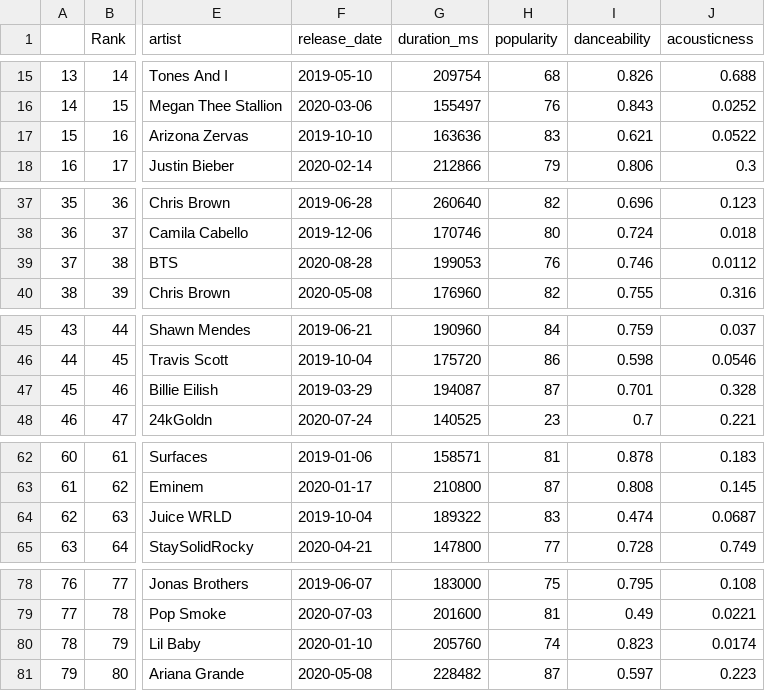
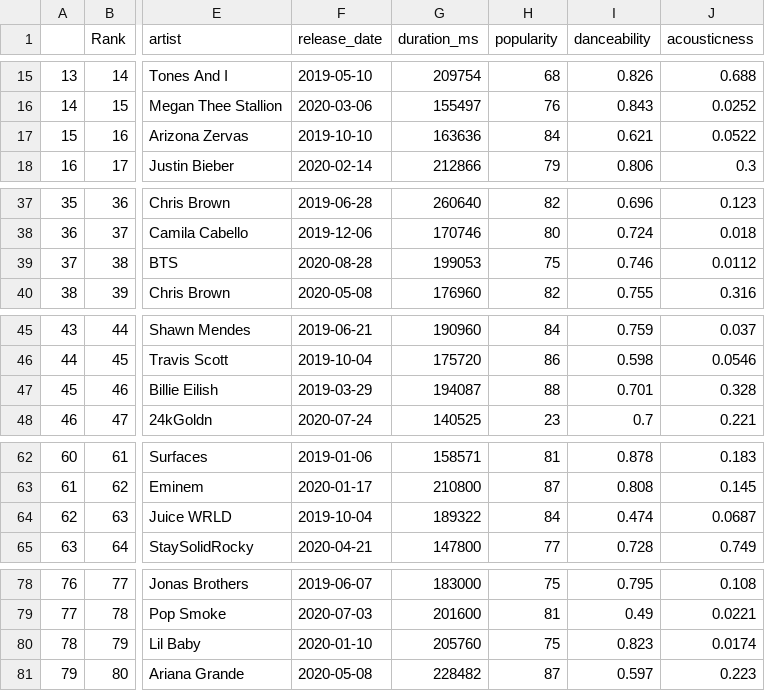
Before and after one commit to mbod/comm318_F21_Project_Group2, a CSV file: data/Clean/billboard2020cleaned.csv, drawn as a sheet; only a part is shown, gaps mark what is left out; the diff covers the shown part only; the diff names each change by its address in the sheet, - before the commit and + after, or states it on an @@ line.

```diff
--- a/data/Clean/billboard2020cleaned.csv
+++ b/data/Clean/billboard2020cleaned.csv
-H17 (popularity): 83
+H17 (popularity): 84
-H39 (popularity): 76
+H39 (popularity): 75
-H47 (popularity): 87
+H47 (popularity): 88
-H64 (popularity): 83
+H64 (popularity): 84
-H80 (popularity): 74
+H80 (popularity): 75
```
Also changed, not shown: 1 edited cell elsewhere in this file, data/Clean/billboard2017cleaned.csv, data/Clean/billboard2021cleaned.csv, 20 other files.
